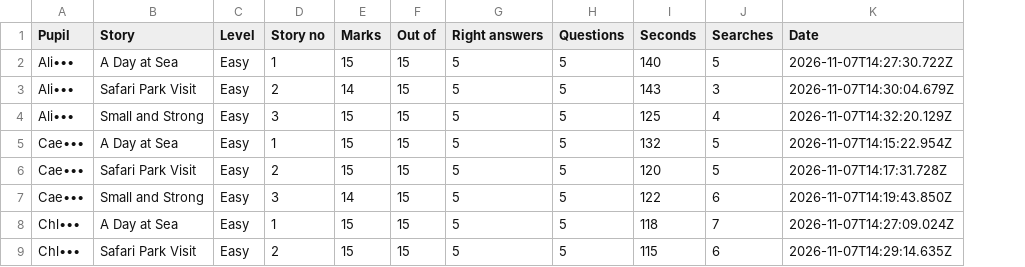
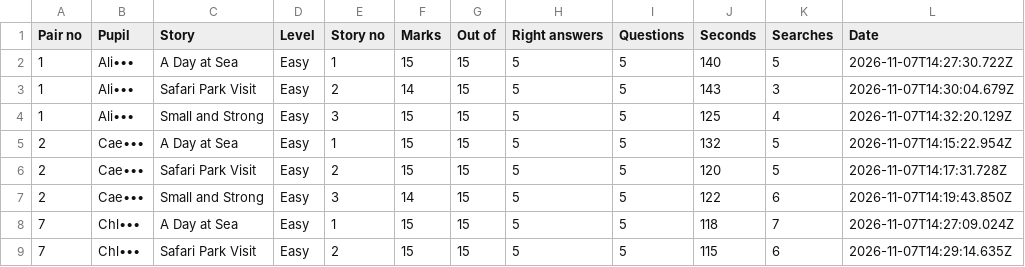
Before and after one commit to Dukdie/word-hunt, a CSV file: feedback/results.csv, drawn as a sheet; only a part is shown; the diff names each change by its address in the sheet, - before the commit and + after, or states it on an @@ line.

```diff
--- a/feedback/results.csv
+++ b/feedback/results.csv
+column A (Pair no), rows 2-9: 1 | 1 | 1 | 2 | 2 | 2 | 7 | 7
```
Also changed, not shown: feedback/answers.csv, 1 other file.
